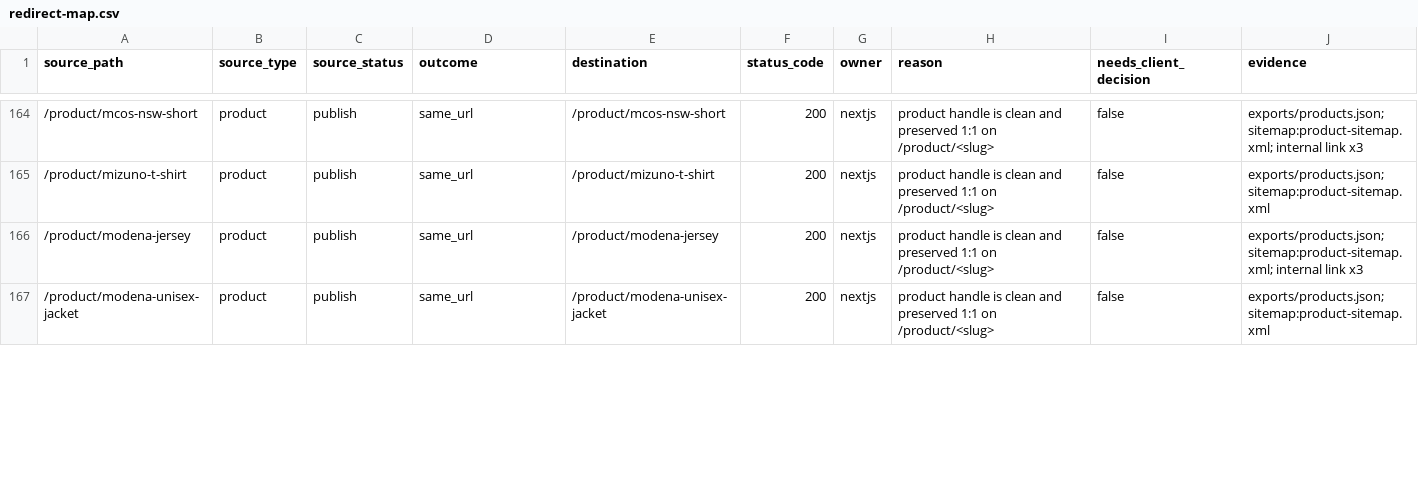
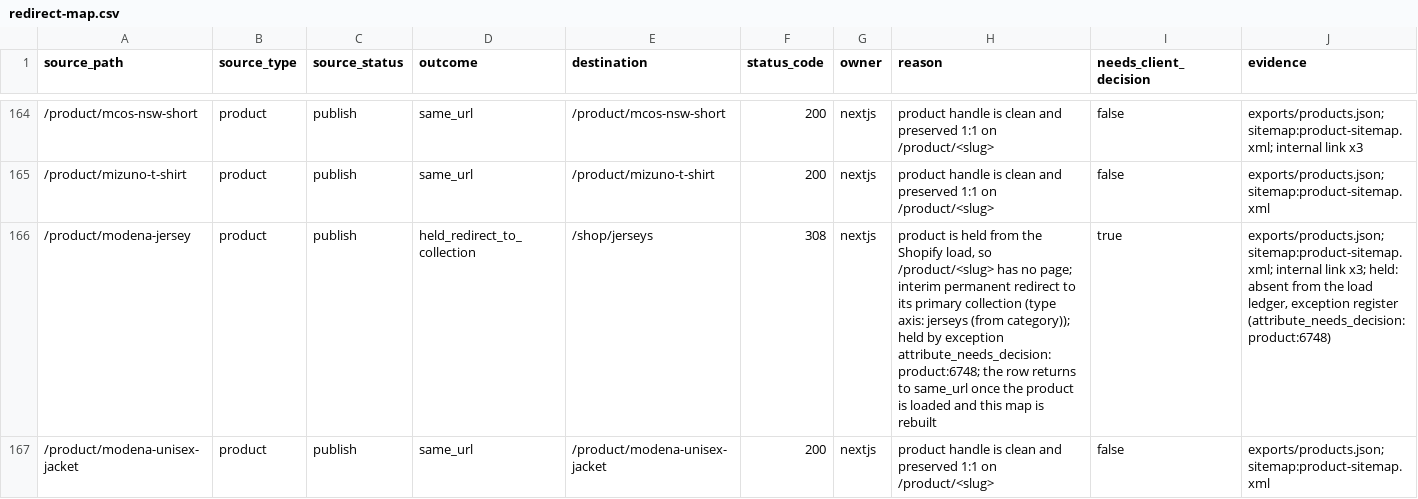
Before and after one commit to jadenkhuu/prosporter, a CSV file: docs/redirects/redirect-map.csv, drawn as a sheet; only a part is shown, gaps mark what is left out; the diff covers the shown part only.

```diff
--- a/docs/redirects/redirect-map.csv
+++ b/docs/redirects/redirect-map.csv
@@ -165,3 +165,3 @@ source_path,source_type,source_status,outcome,destination,status_code,owner,reas
 /product/mizuno-t-shirt,product,publish,same_url,/product/mizuno-t-shirt,200,nextjs,product handle is clean and preserved 1:1 on /product/<slug>,false,exports/products.json; sitemap:product-sitemap.xml
-/product/modena-jersey,product,publish,same_url,/product/modena-jersey,200,nextjs,product handle is clean and preserved 1:1 on /product/<slug>,false,exports/products.json; sitemap:product-sitemap.xml; internal link x3
+/product/modena-jersey,product,publish,held_redirect_to_collection,/shop/jerseys,308,nextjs,"product is held from the Shopify load, so /product/<slug> has no page; interim permanent redirect to its primary collection (type axis: jerseys (from category)); held by exception attribute_needs_decision:product:6748; the row returns to same_url once the product is loaded and this map is rebuilt",true,"exports/products.json; sitemap:product-sitemap.xml; internal link x3; held: absent from the load ledger, exception register (attribute_needs_decision:product:6748)"
 /product/modena-unisex-jacket,product,publish,same_url,/product/modena-unisex-jacket,200,nextjs,product handle is clean and preserved 1:1 on /product/<slug>,false,exports/products.json; sitemap:product-sitemap.xml
```
Also changed, not shown: 30 edited cells elsewhere in this file, 8 other files.
